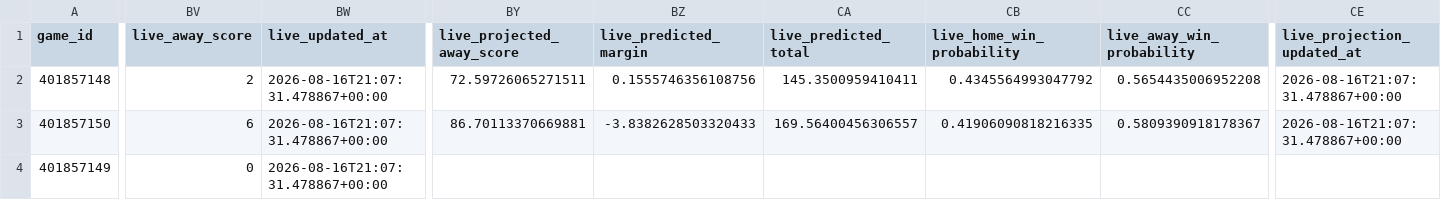
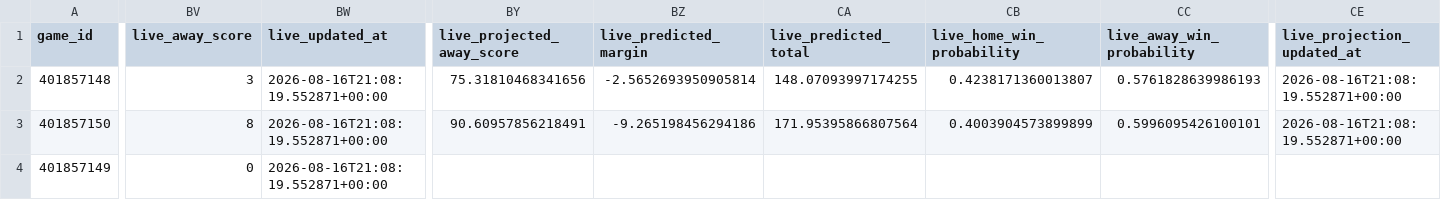
Before and after one commit to mvnathan/wnba-data, a CSV file: predictions/latest.csv, drawn as a sheet; only a part is shown, gaps mark what is left out; the diff covers the shown part only; the diff names each change by its address in the sheet, - before the commit and + after, or states it on an @@ line.

```diff
--- a/predictions/latest.csv
+++ b/predictions/latest.csv
-BV2 (live_away_score): 2
+BV2 (live_away_score): 3
-BW2:BW4 (live_updated_at): 2026-08-16T21:07:31.478867+00:00
+BW2:BW4 (live_updated_at): 2026-08-16T21:08:19.552871+00:00
-BY2 (live_projected_away_score): 72.59726065271511
+BY2 (live_projected_away_score): 75.31810468341656
-BZ2 (live_predicted_margin): 0.1555746356108756
+BZ2 (live_predicted_margin): -2.5652693950905814
-CA2 (live_predicted_total): 145.3500959410411
+CA2 (live_predicted_total): 148.07093997174255
-CB2 (live_home_win_probability): 0.4345564993047792
+CB2 (live_home_win_probability): 0.4238171360013807
-CC2 (live_away_win_probability): 0.5654435006952208
+CC2 (live_away_win_probability): 0.5761828639986193
-CE2:CE3 (live_projection_updated_at): 2026-08-16T21:07:31.478867+00:00
+CE2:CE3 (live_projection_updated_at): 2026-08-16T21:08:19.552871+00:00
-BV3 (live_away_score): 6
+BV3 (live_away_score): 8
-BY3 (live_projected_away_score): 86.70113370669881
+BY3 (live_projected_away_score): 90.60957856218491
-BZ3 (live_predicted_margin): -3.8382628503320433
+BZ3 (live_predicted_margin): -9.265198456294186
-CA3 (live_predicted_total): 169.56400456306557
+CA3 (live_predicted_total): 171.95395866807564
-CB3 (live_home_win_probability): 0.41906090818216335
+CB3 (live_home_win_probability): 0.4003904573899899
-CC3 (live_away_win_probability): 0.5809390918178367
+CC3 (live_away_win_probability): 0.5996095426100101
```
Also changed, not shown: 7 edited cells elsewhere in this file, 8 other files.
